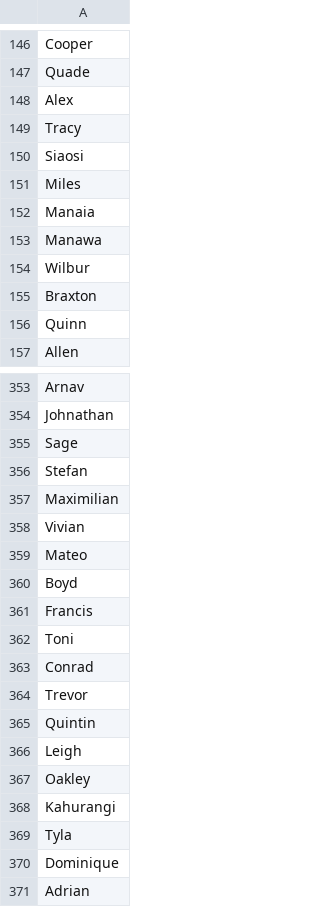
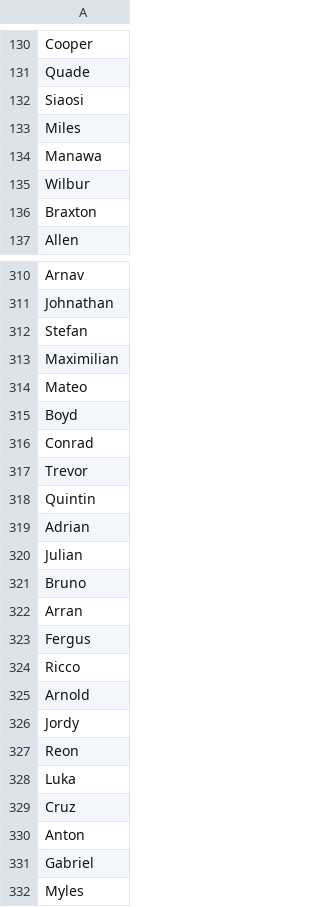
Before and after one commit to stevemanion/nz-covid19-travel-data, a CSV file: data/meta/nz-first-names-male.csv, drawn as a sheet; only a part is shown, gaps mark what is left out; the shorter side is filled out with more unchanged rows; the diff covers the shown part only; the diff names each change by its address in the sheet, - before the commit and + after, or states it on an @@ line.

```diff
--- a/data/meta/nz-first-names-male.csv
+++ b/data/meta/nz-first-names-male.csv
-row 148: Alex
-row 149: Tracy
-row 152: Manaia
-row 156: Quinn
-row 355: Sage
-row 358: Vivian
-row 361: Francis
-row 362: Toni
-row 366: Leigh
-row 367: Oakley
-row 368: Kahurangi
-row 369: Tyla
-row 370: Dominique
```
Also changed, not shown: 128 removed rows elsewhere in this file, data/meta/nz-first-names-female.csv, 2 other files.
